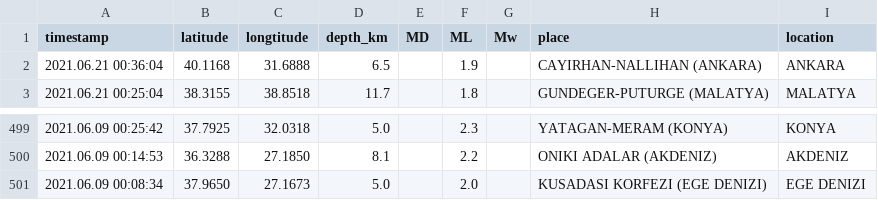
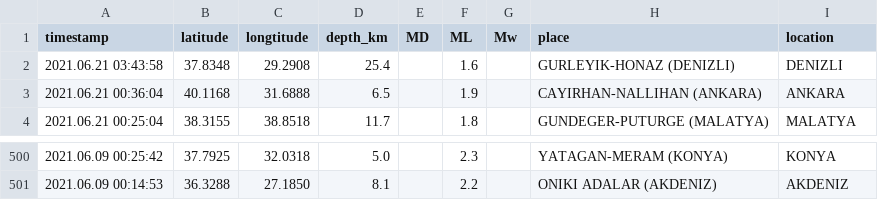
Before and after one commit to eozer/gh-actions-test, a CSV file: krdae-data.csv, drawn as a sheet; only a part is shown, gaps mark what is left out; removed rows and columns are numbered as before the commit, all else as after; the diff names each change by its address in the sheet, - before the commit and + after, or states it on an @@ line.

```diff
--- a/krdae-data.csv
+++ b/krdae-data.csv
+row 2: 2021.06.21 03:43:58 | 37.8348 | 29.2908 | 25.4 |  | 1.6 |  | GURLEYIK-HONAZ (DENIZLI) | DENIZLI
-row 501: 2021.06.09 00:08:34 | 37.9650 | 27.1673 | 5.0 |  | 2.0 |  | KUSADASI KORFEZI (EGE DENIZI) | EGE DENIZI
```
